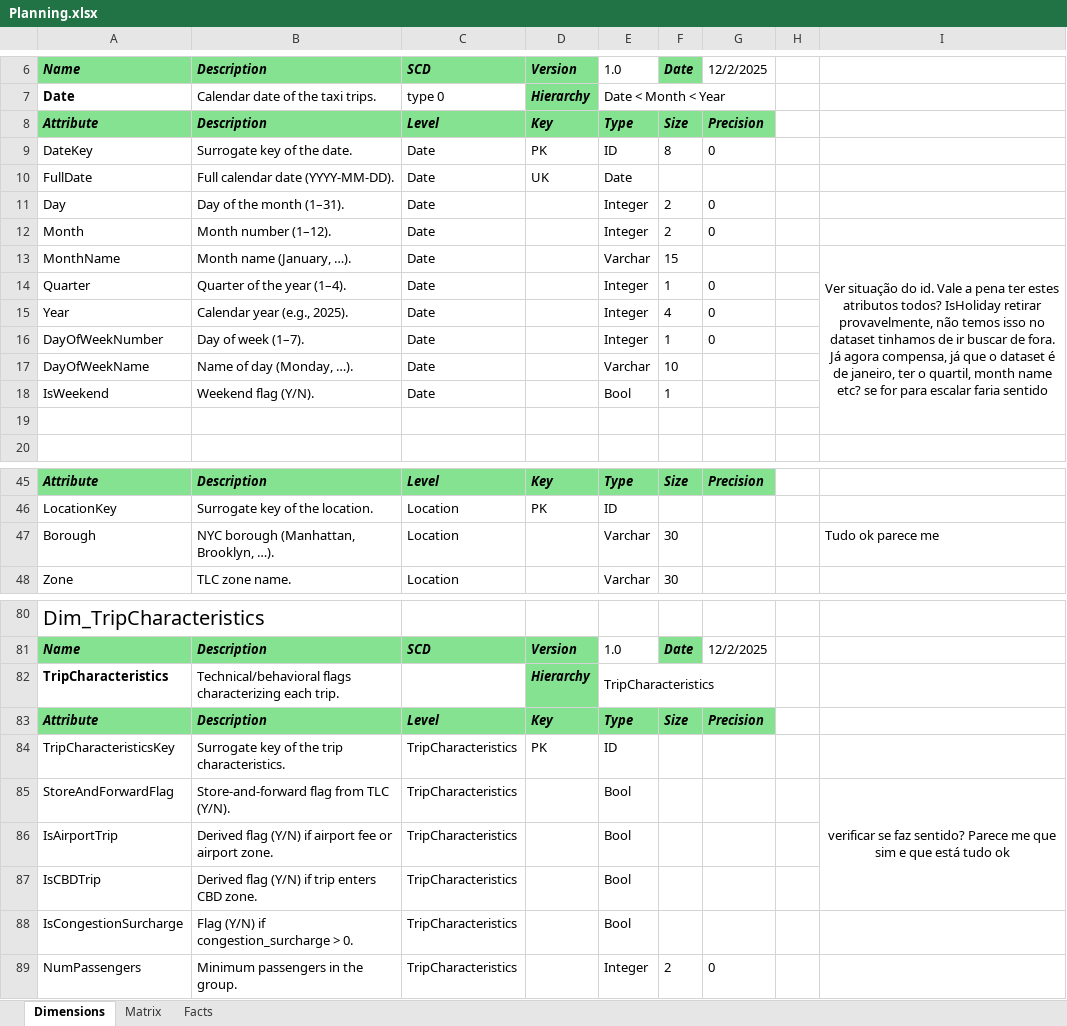
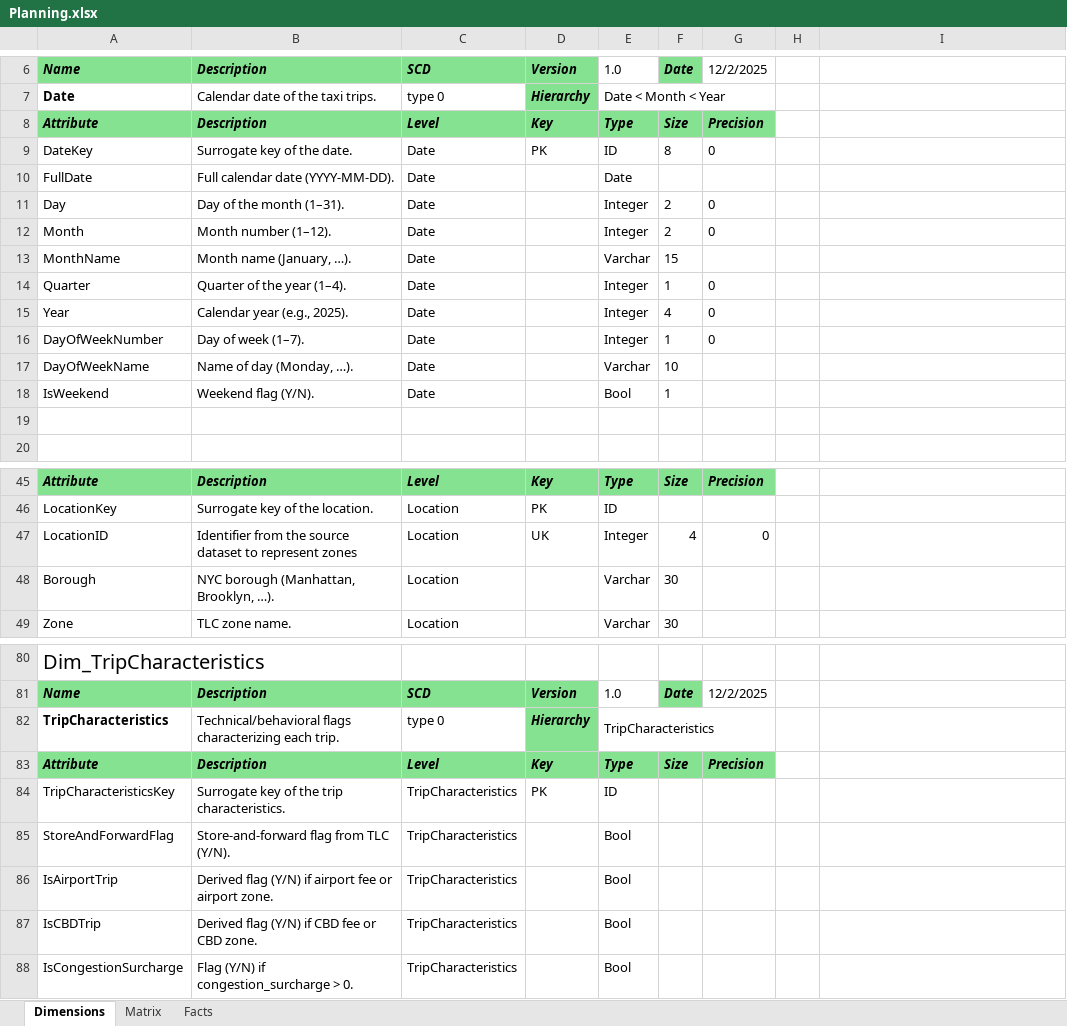
Before and after one commit to diogofpsantos23/FEUP-AID, an Excel workbook: docs/Planning.xlsx, sheet Dimensions, drawn as a sheet; only a part is shown, gaps mark what is left out; values as stored, in another font and other column widths than the file's, no borders; removed rows and columns are numbered as before the commit, all else as after; the diff covers the shown part only; the diff names each change by its address in the sheet, - before the commit and + after, or states it on an @@ line.

Commit message:
changes in dimensional model (still need to check diagram)

```diff
--- a/docs/Planning.xlsx (sheet Dimensions)
+++ b/docs/Planning.xlsx (sheet Dimensions)
-D10: UK
+D10: (empty)
-I13: Ver situação do id. Vale a pena ter estes atributos todos? IsHoliday retirar provavelmente, não temos isso no dataset tinhamos de ir buscar de fora. Já agora compensa, já que o dataset é de janeiro, ter o quartil, month name etc? se for para escalar faria sentido
+I13: (empty)
-I13:I19 merged
+row 47: LocationID | Identifier from the source dataset to represent zones | Location | UK | Integer | 4 | 0
-I48: Tudo ok parece me
+I48: (empty)
-C82: (empty)
+C82: type 0
-I85: verificar se faz sentido? Parece me que sim e que está tudo ok
+I85: (empty)
-I85:I87 merged
-B87: Derived flag (Y/N) if trip enters CBD zone.
+B87: Derived flag (Y/N) if CBD fee or CBD zone.
-row 89: NumPassengers | Minimum passengers in the group. | TripCharacteristics |  | Integer | 2 | 0
```
Also changed, not shown: 1 removed row, 6 edited cells, cell formats and merged cells elsewhere in this sheet, sheet Facts, sheet Matrix, 1 other file.
